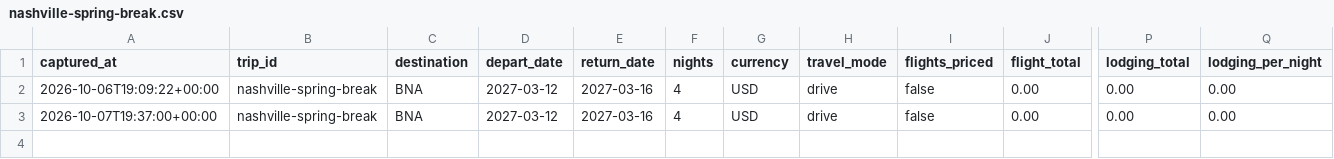
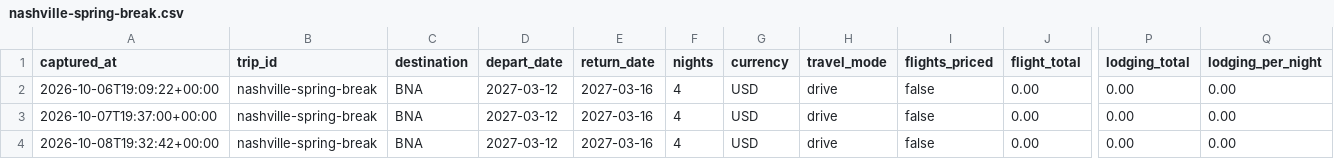
Before and after one commit to leeessner/Vacation-finder, a CSV file: data/history/nashville-spring-break.csv, drawn as a sheet; only a part is shown, gaps mark what is left out; rows hold the shown columns only; the diff names each change by its address in the sheet, - before the commit and + after, or states it on an @@ line.

```diff
--- a/data/history/nashville-spring-break.csv
+++ b/data/history/nashville-spring-break.csv
+row 4: 2026-10-08T19:32:42+00:00 | nashville-spring-break | BNA | 2027-03-12 | 2027-03-16 | 4 | USD | drive | false | 0.00 | 0.00 | 0.00
```
Also changed, not shown: data/history/austria-bavaria-summer.csv, data/history/paris-versailles.csv, 14 other files.
